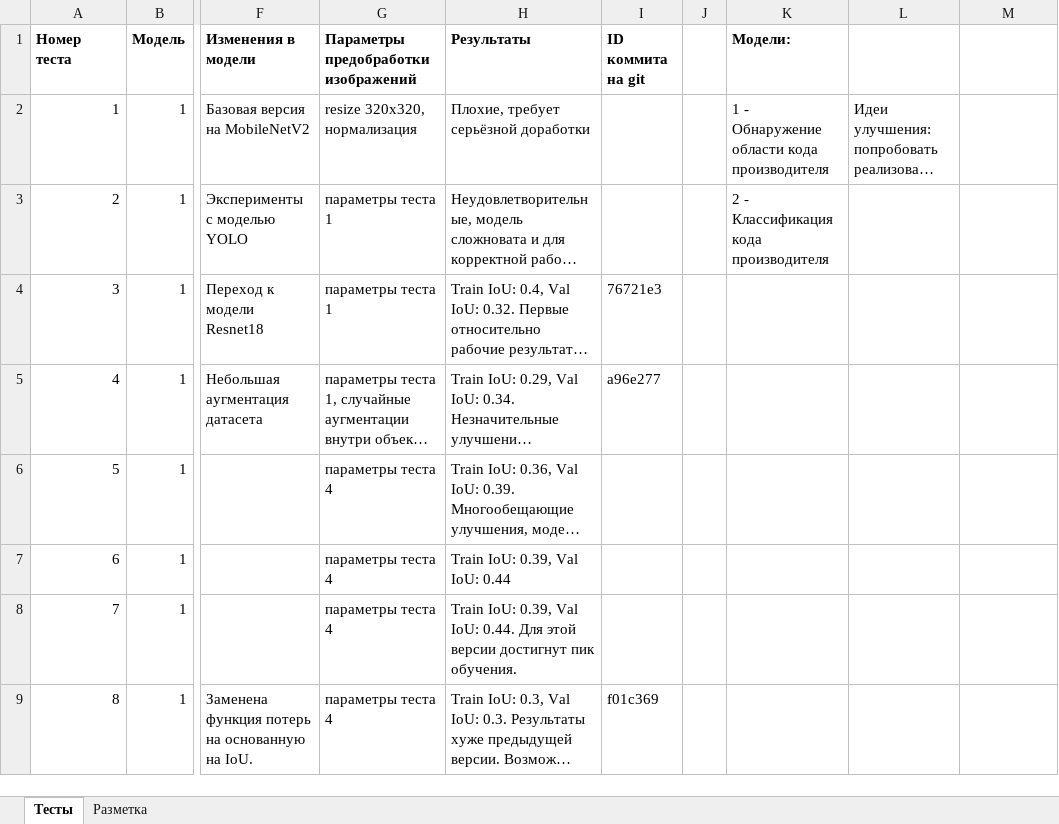
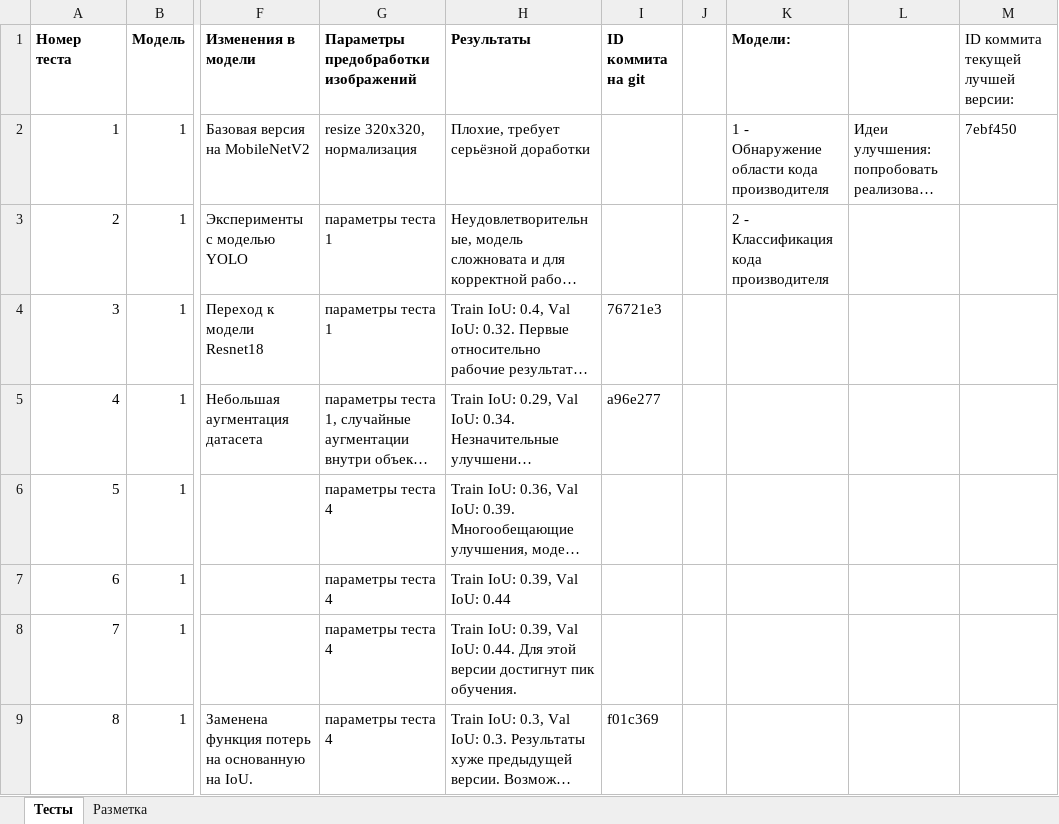
Before and after one commit to VavakinV/balk-classifier, an Excel workbook: media/meta.xlsx, sheet Тесты, drawn as a sheet; only a part is shown, gaps mark what is left out; long unchanged cells end in …; values as stored, in another font and other column widths than the file's, no borders; the diff names each change by its address in the sheet, - before the commit and + after, or states it on an @@ line.

```diff
--- a/media/meta.xlsx (sheet Тесты)
+++ b/media/meta.xlsx (sheet Тесты)
-M1: (empty)
+M1: ID коммита текущей лучшей версии:
-M2: (empty)
+M2: 7ebf450
```
Also changed, not shown: 1 other file.
